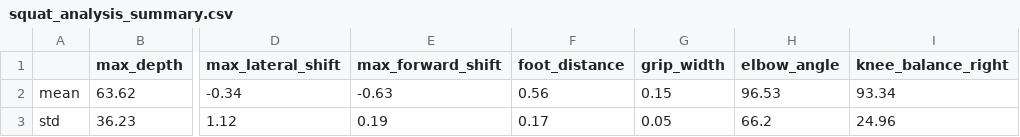
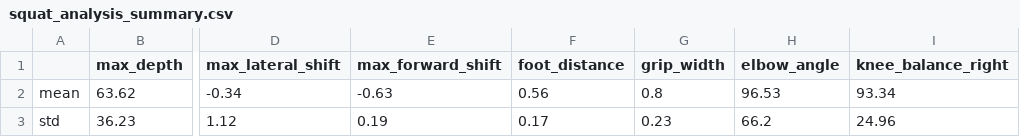
Before and after one commit to danielachacon/SquatSpot, a CSV file: backend/squat_analysis_summary.csv, drawn as a sheet; only a part is shown, gaps mark what is left out; the diff names each change by its address in the sheet, - before the commit and + after, or states it on an @@ line.

```diff
--- a/backend/squat_analysis_summary.csv
+++ b/backend/squat_analysis_summary.csv
-G2 (grip_width): 0.15
+G2 (grip_width): 0.8
-G3 (grip_width): 0.05
+G3 (grip_width): 0.23
```
Also changed, not shown: backend/squat_analysis_results.csv, 3 other files.
